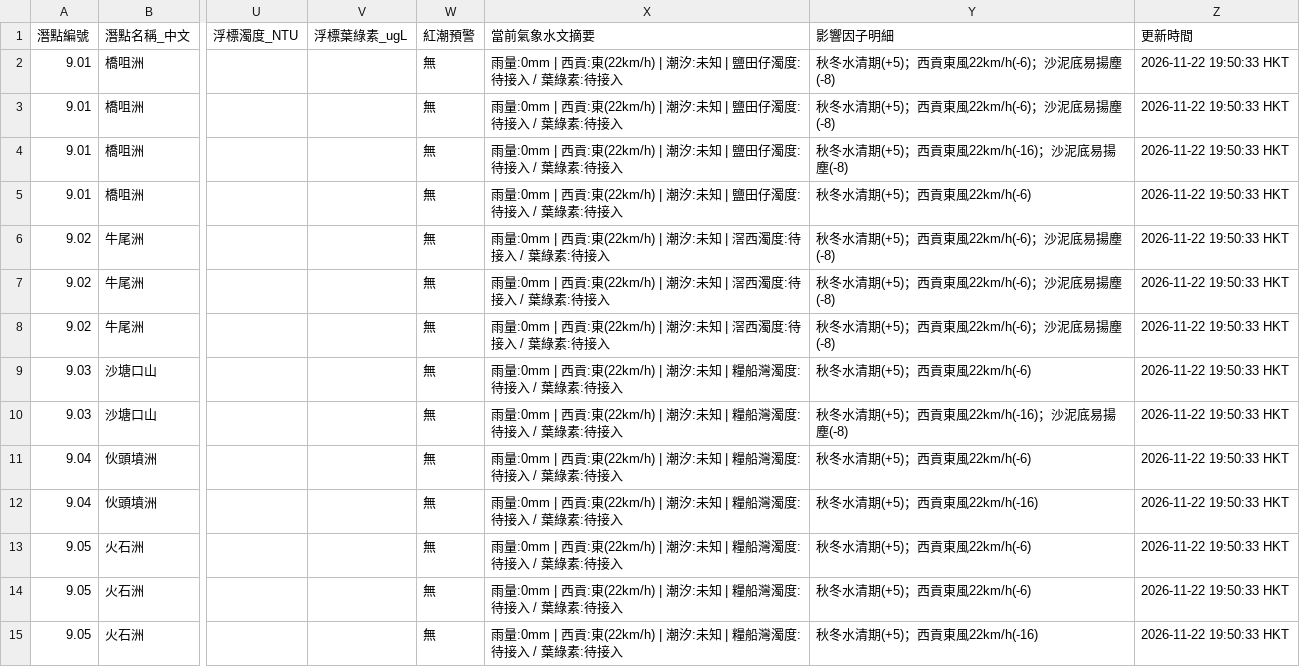
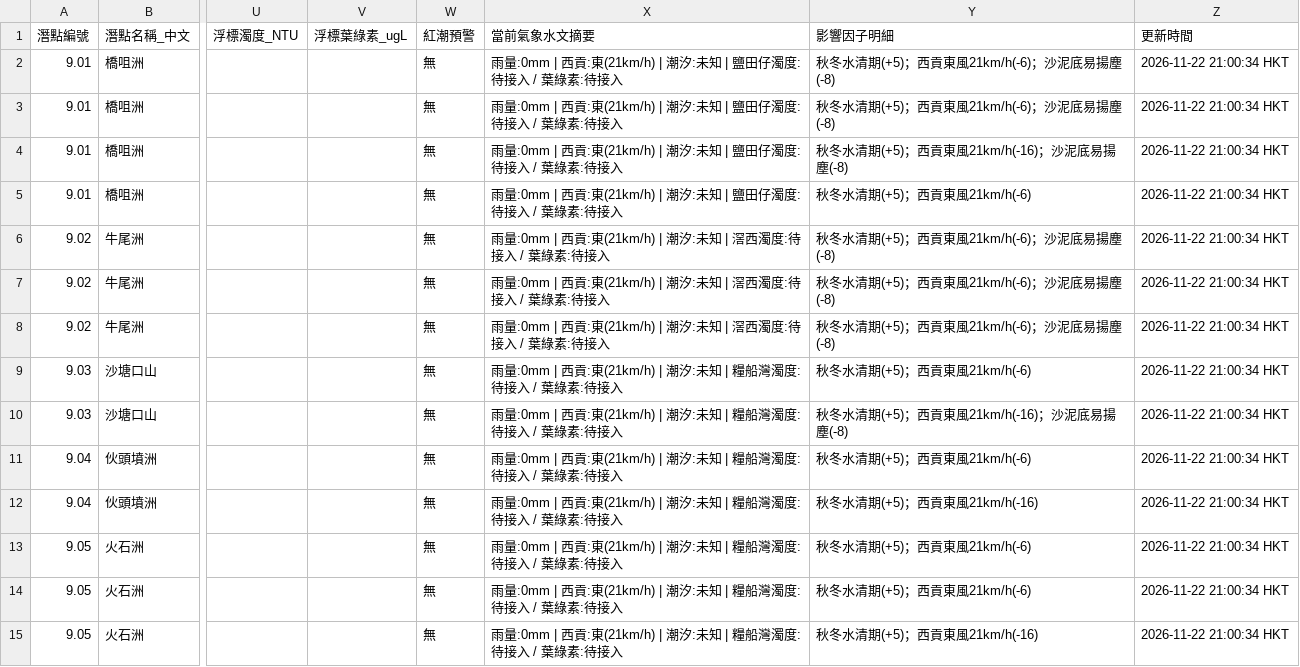
Before and after one commit to chanswc-sys/hk-dive-visibility-api, a CSV file: dive_sites_visibility_latest.csv, drawn as a sheet; only a part is shown, gaps mark what is left out; the diff covers the shown part only; the diff names each change by its address in the sheet, - before the commit and + after, or states it on an @@ line.

```diff
--- a/dive_sites_visibility_latest.csv
+++ b/dive_sites_visibility_latest.csv
-X2:X5 (當前氣象水文摘要): …西貢:東(22km/h) | 潮汐:…
+X2:X5 (當前氣象水文摘要): …西貢:東(21km/h) | 潮汐:…
-Y2:Y3 (影響因子明細): 秋冬水清期(+5)；西貢東風22km/h(-6)；沙泥底易揚塵(-8)
+Y2:Y3 (影響因子明細): 秋冬水清期(+5)；西貢東風21km/h(-6)；沙泥底易揚塵(-8)
-Z2:Z15 (更新時間): 2026-11-22 19:50:33 HKT
+Z2:Z15 (更新時間): 2026-11-22 21:00:34 HKT
-Y4 (影響因子明細): 秋冬水清期(+5)；西貢東風22km/h(-16)；沙泥底易揚塵(-8)
+Y4 (影響因子明細): 秋冬水清期(+5)；西貢東風21km/h(-16)；沙泥底易揚塵(-8)
-Y5 (影響因子明細): 秋冬水清期(+5)；西貢東風22km/h(-6)
+Y5 (影響因子明細): 秋冬水清期(+5)；西貢東風21km/h(-6)
-X6:X8 (當前氣象水文摘要): …西貢:東(22km/h) | 潮汐:…
+X6:X8 (當前氣象水文摘要): …西貢:東(21km/h) | 潮汐:…
-Y6:Y8 (影響因子明細): 秋冬水清期(+5)；西貢東風22km/h(-6)；沙泥底易揚塵(-8)
+Y6:Y8 (影響因子明細): 秋冬水清期(+5)；西貢東風21km/h(-6)；沙泥底易揚塵(-8)
-X9:X15 (當前氣象水文摘要): …西貢:東(22km/h) | 潮汐:…
+X9:X15 (當前氣象水文摘要): …西貢:東(21km/h) | 潮汐:…
-Y9 (影響因子明細): 秋冬水清期(+5)；西貢東風22km/h(-6)
+Y9 (影響因子明細): 秋冬水清期(+5)；西貢東風21km/h(-6)
-Y10 (影響因子明細): 秋冬水清期(+5)；西貢東風22km/h(-16)；沙泥底易揚塵(-8)
+Y10 (影響因子明細): 秋冬水清期(+5)；西貢東風21km/h(-16)；沙泥底易揚塵(-8)
-Y11 (影響因子明細): 秋冬水清期(+5)；西貢東風22km/h(-6)
+Y11 (影響因子明細): 秋冬水清期(+5)；西貢東風21km/h(-6)
-Y12 (影響因子明細): 秋冬水清期(+5)；西貢東風22km/h(-16)
+Y12 (影響因子明細): 秋冬水清期(+5)；西貢東風21km/h(-16)
-Y13:Y14 (影響因子明細): 秋冬水清期(+5)；西貢東風22km/h(-6)
+Y13:Y14 (影響因子明細): 秋冬水清期(+5)；西貢東風21km/h(-6)
-Y15 (影響因子明細): 秋冬水清期(+5)；西貢東風22km/h(-16)
+Y15 (影響因子明細): 秋冬水清期(+5)；西貢東風21km/h(-16)
```
Also changed, not shown: 112 edited cells elsewhere in this file, visibility_latest.csv, 2 other files.
